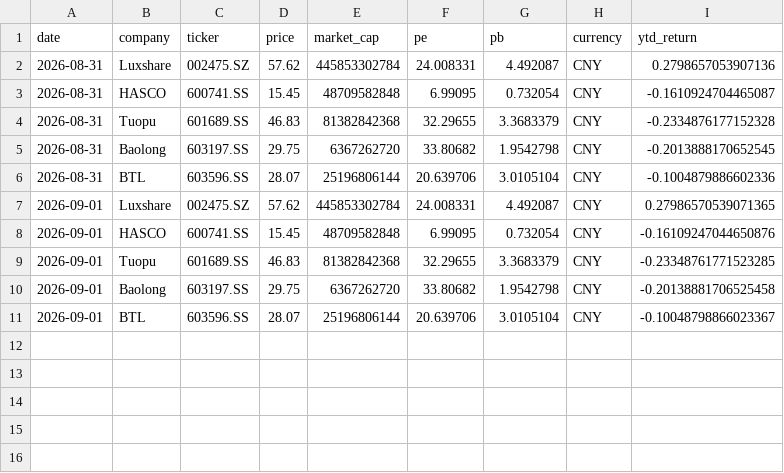
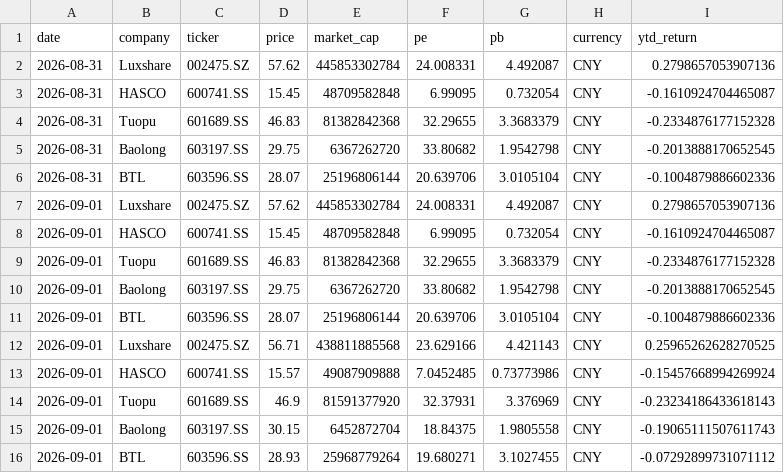
Before and after one commit to Z0228987/Competitor-Analasis, a CSV file: data/market_history.csv, drawn as a sheet.

```diff
--- a/data/market_history.csv
+++ b/data/market_history.csv
@@ -6,6 +6,11 @@ date,company,ticker,price,market_cap,pe,pb,currency,ytd_return
 2026-08-31,BTL,603596.SS,28.07,25196806144,20.639706,3.0105104,CNY,-0.1004879886602336
-2026-09-01,Luxshare,002475.SZ,57.62,445853302784,24.008331,4.492087,CNY,0.27986570539071365
-2026-09-01,HASCO,600741.SS,15.45,48709582848,6.99095,0.732054,CNY,-0.16109247044650876
-2026-09-01,Tuopu,601689.SS,46.83,81382842368,32.29655,3.3683379,CNY,-0.23348761771523285
-2026-09-01,Baolong,603197.SS,29.75,6367262720,33.80682,1.9542798,CNY,-0.20138881706525458
-2026-09-01,BTL,603596.SS,28.07,25196806144,20.639706,3.0105104,CNY,-0.10048798866023367
+2026-09-01,Luxshare,002475.SZ,57.62,445853302784,24.008331,4.492087,CNY,0.2798657053907136
+2026-09-01,HASCO,600741.SS,15.45,48709582848,6.99095,0.732054,CNY,-0.1610924704465087
+2026-09-01,Tuopu,601689.SS,46.83,81382842368,32.29655,3.3683379,CNY,-0.2334876177152328
+2026-09-01,Baolong,603197.SS,29.75,6367262720,33.80682,1.9542798,CNY,-0.2013888170652545
+2026-09-01,BTL,603596.SS,28.07,25196806144,20.639706,3.0105104,CNY,-0.1004879886602336
+2026-09-01,Luxshare,002475.SZ,56.71,438811885568,23.629166,4.421143,CNY,0.25965262628270525
+2026-09-01,HASCO,600741.SS,15.57,49087909888,7.0452485,0.73773986,CNY,-0.15457668994269924
+2026-09-01,Tuopu,601689.SS,46.9,81591377920,32.37931,3.376969,CNY,-0.23234186433618143
+2026-09-01,Baolong,603197.SS,30.15,6452872704,18.84375,1.9805558,CNY,-0.19065111507611743
+2026-09-01,BTL,603596.SS,28.93,25968779264,19.680271,3.1027455,CNY,-0.07292899731071112
```
Also changed, not shown: data/market_data_verified.csv.
